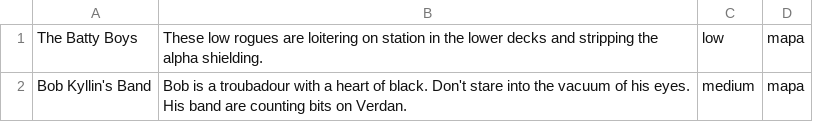
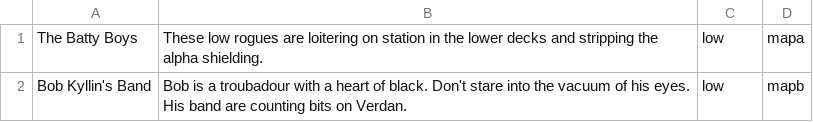
Before and after one commit to Kweepa/NebulaSkip, a CSV file: bounties.csv, drawn as a sheet.

```diff
--- a/bounties.csv
+++ b/bounties.csv
@@ -1,2 +1,2 @@
 The Batty Boys, These low rogues are loitering on station in the lower decks and stripping the alpha shielding., low, mapa
-Bob Kyllin's Band, Bob is a troubadour with a heart of black. Don't stare into the vacuum of his eyes. His band are counting bits on Verdan., medium, mapa
+Bob Kyllin's Band, Bob is a troubadour with a heart of black. Don't stare into the vacuum of his eyes. His band are counting bits on Verdan., low, mapb
```
Also changed, not shown: 33 other files.
